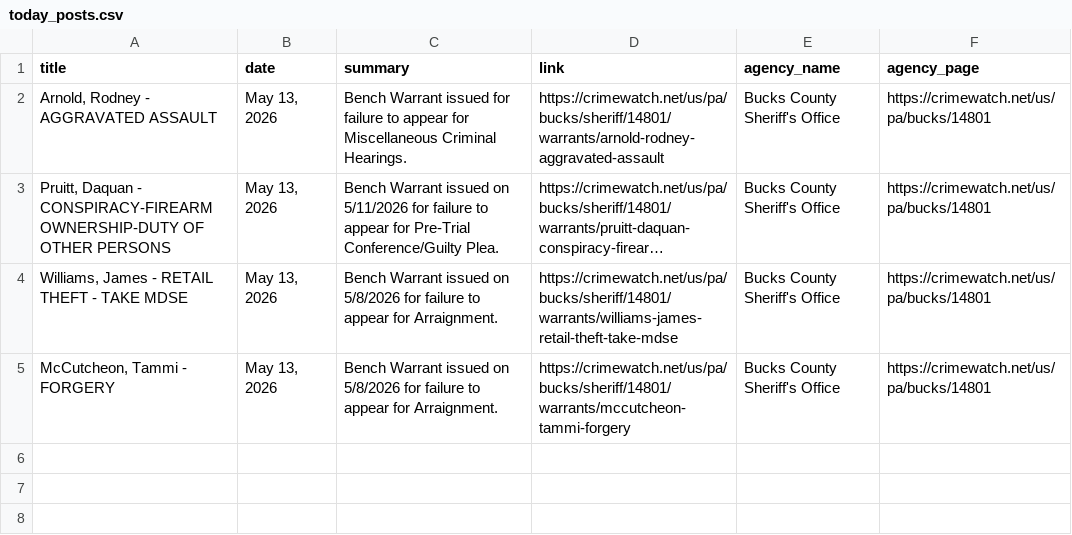
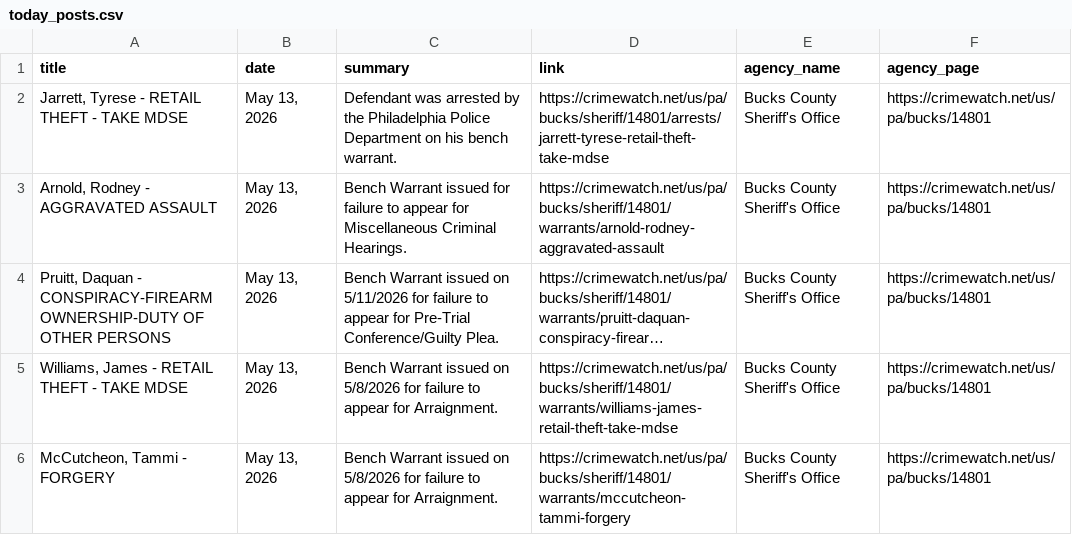
Before and after one commit to CUlleryUSATRepos/BucksCrimeWatchRepo, a CSV file: scripts/data/today_posts.csv, drawn as a sheet; long unchanged cells end in …; the diff names each change by its address in the sheet, - before the commit and + after, or states it on an @@ line.

Commit message:
Auto update CrimeWatch dashboard

```diff
--- a/scripts/data/today_posts.csv
+++ b/scripts/data/today_posts.csv
+row 2: Jarrett, Tyrese - RETAIL THEFT - TAKE MDSE | May 13, 2026 | Defendant was arrested by the Philadelphia Police Department on his bench warrant. | https://crimewatch.net/us/pa/bucks/sheriff/14801/arrests/jarrett-tyrese-retail-theft-take-mdse | Bucks County Sheriff's Office | https://crimewatch.net/us/pa/bucks/14801
```
Also changed, not shown: 1 other file.
